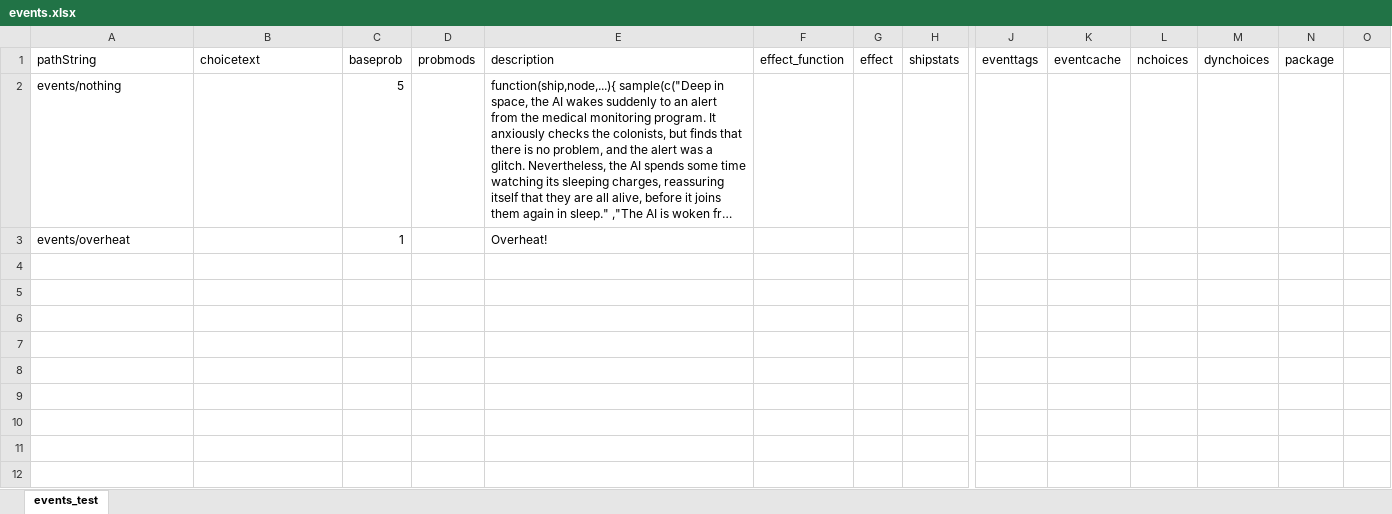
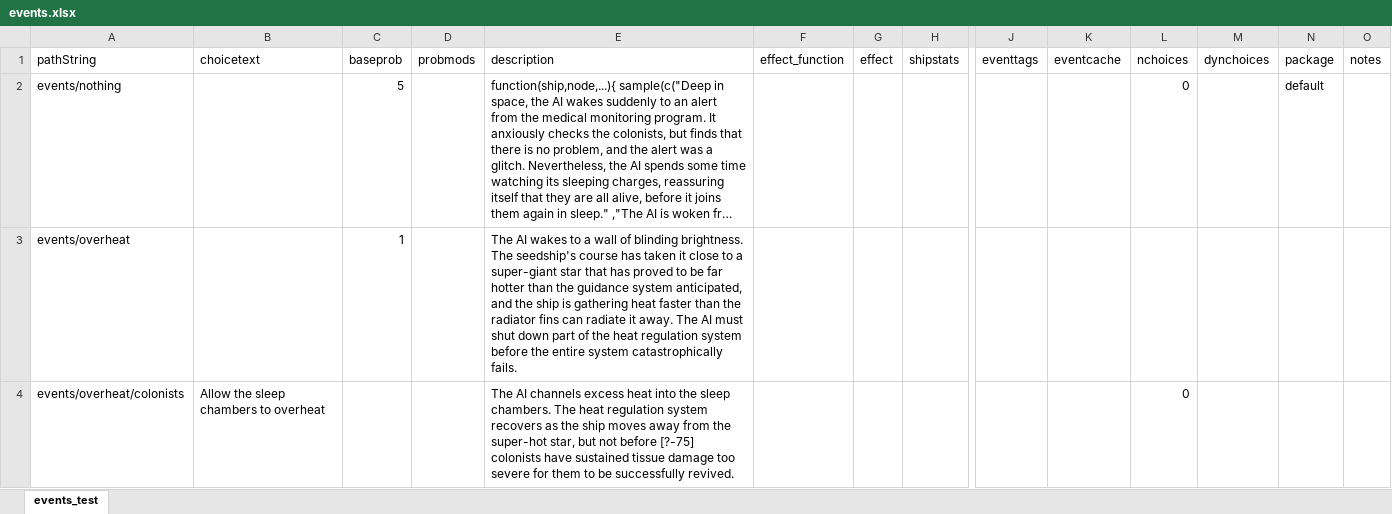
Before and after one commit to Leoists/staRship, an Excel workbook: events.xlsx, sheet events_test, drawn as a sheet; only a part is shown, gaps mark what is left out; long unchanged cells end in …; values as stored, in another font and other column widths than the file's, no borders; rows hold the shown columns only; the diff names each change by its address in the sheet, - before the commit and + after, or states it on an @@ line.

Commit message:
events.xlsx; data; Starts adding overheat event

```diff
--- a/events.xlsx (sheet events_test)
+++ b/events.xlsx (sheet events_test)
-O1: (empty)
+O1: notes
-L2 (nchoices): (empty)
+L2 (nchoices): 0
-N2 (package): (empty)
+N2 (package): default
-E3 (description): Overheat!
+E3 (description): The AI wakes to a wall of blinding brightness. The seedship's course has taken it close to a super-giant star that has proved to be far hotter than the guidance system anticipated, and the ship is gathering heat faster than the radiator fins can radiate it away. The AI must shut down part of the heat regulation system before the entire system catastrophically fails.
+row 4: events/overheat/colonists | Allow the sleep chambers to overheat |  |  | The AI channels excess heat into the sleep chambers. The heat regulation system recovers as the ship moves away from the super-hot star, but not before [?-75] colonists have sustained tissue damage too severe for them to be successfully revived. |  |  |  |  |  | 0
```
